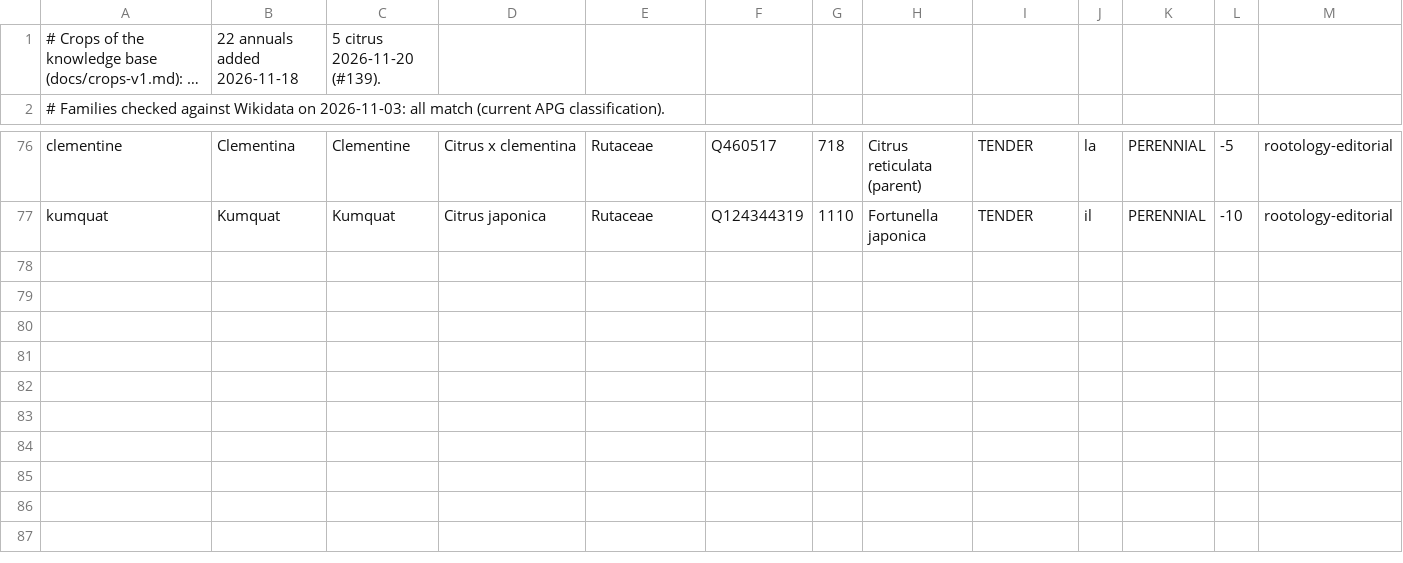
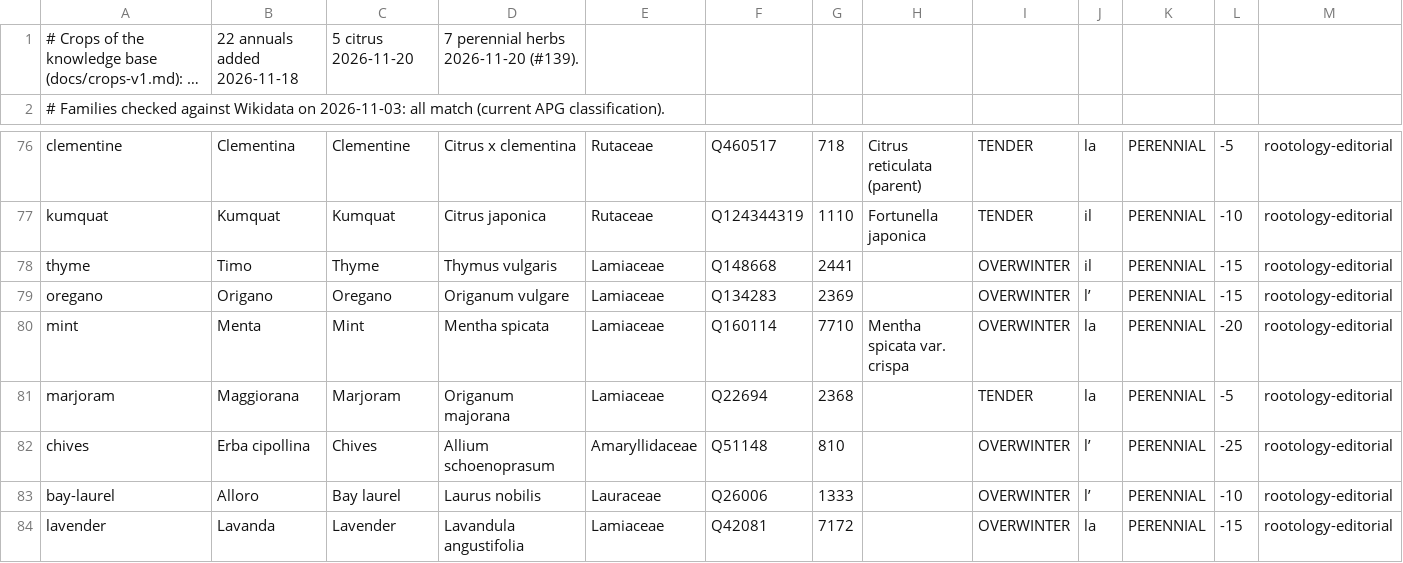
Before and after one commit to vincenzofiore/rootology, a CSV file: src/main/resources/knowledge/crops-v1.csv, drawn as a sheet; only a part is shown, gaps mark what is left out; long unchanged cells end in …; the diff names each change by its address in the sheet, - before the commit and + after, or states it on an @@ line.

```diff
--- a/src/main/resources/knowledge/crops-v1.csv
+++ b/src/main/resources/knowledge/crops-v1.csv
-C1: 5 citrus 2026-11-20 (#139).
+C1: 5 citrus 2026-11-20
-D1: (empty)
+D1: 7 perennial herbs 2026-11-20 (#139).
+row 78: thyme | Timo | Thyme | Thymus vulgaris | Lamiaceae | Q148668 | 2441 |  | OVERWINTER | il | PERENNIAL | -15 | rootology-editorial
+row 79: oregano | Origano | Oregano | Origanum vulgare | Lamiaceae | Q134283 | 2369 |  | OVERWINTER | l’ | PERENNIAL | -15 | rootology-editorial
+row 80: mint | Menta | Mint | Mentha spicata | Lamiaceae | Q160114 | 7710 | Mentha spicata var. crispa | OVERWINTER | la | PERENNIAL | -20 | rootology-editorial
+row 81: marjoram | Maggiorana | Marjoram | Origanum majorana | Lamiaceae | Q22694 | 2368 |  | TENDER | la | PERENNIAL | -5 | rootology-editorial
+row 82: chives | Erba cipollina | Chives | Allium schoenoprasum | Amaryllidaceae | Q51148 | 810 |  | OVERWINTER | l’ | PERENNIAL | -25 | rootology-editorial
+row 83: bay-laurel | Alloro | Bay laurel | Laurus nobilis | Lauraceae | Q26006 | 1333 |  | OVERWINTER | l’ | PERENNIAL | -10 | rootology-editorial
+row 84: lavender | Lavanda | Lavender | Lavandula angustifolia | Lamiaceae | Q42081 | 7172 |  | OVERWINTER | la | PERENNIAL | -15 | rootology-editorial
```
Also changed, not shown: src/main/resources/knowledge/crop-needs.csv, src/main/resources/knowledge/sowing-windows.csv, 11 other files.
